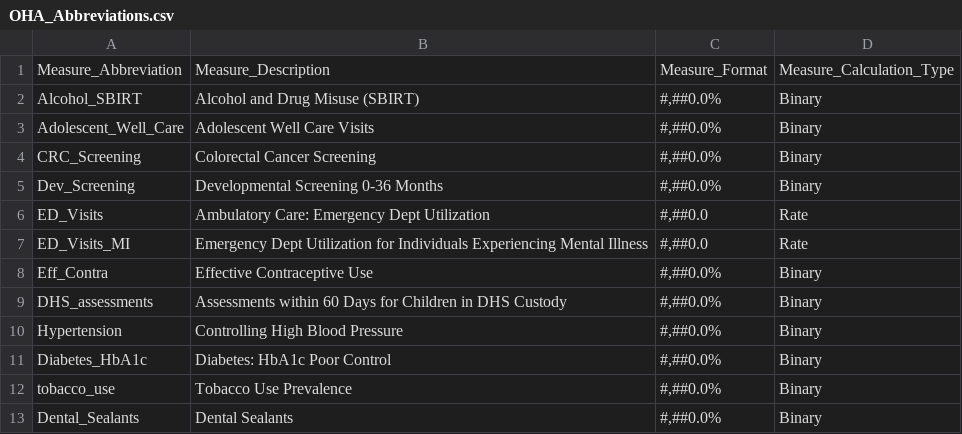
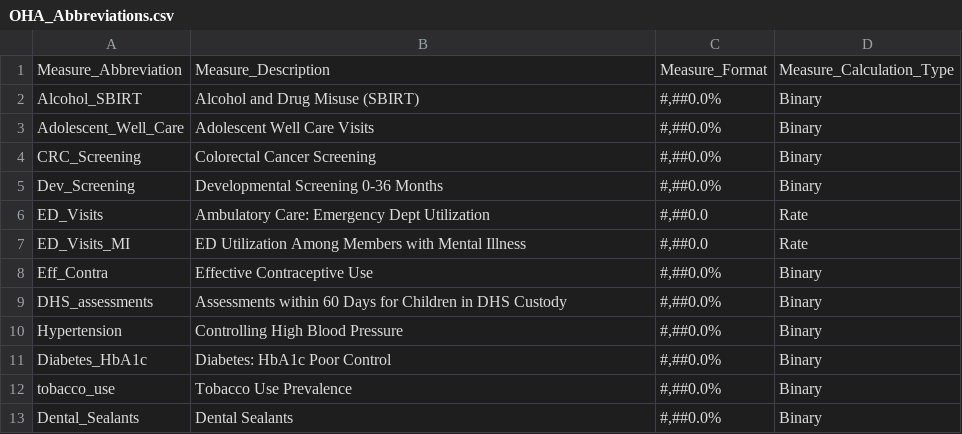
Before and after one commit to Milliman-PRM/oha-incentive-measures, a CSV file: references/_data/OHA_Abbreviations.csv, drawn as a sheet.

Commit message:
Shorten Metric Name
Do this because the long name was not displaying properly in the CGC. Related to PRM-Production/0273WOH_Medicaid#673

```diff
--- a/references/_data/OHA_Abbreviations.csv
+++ b/references/_data/OHA_Abbreviations.csv
@@ -6,3 +6,3 @@ Dev_Screening,Developmental Screening 0-36 Months,"#,##0.0%",Binary
 ED_Visits,Ambulatory Care: Emergency Dept Utilization,"#,##0.0",Rate
-ED_Visits_MI,Emergency Dept Utilization for Individuals Experiencing Mental Illness,"#,##0.0",Rate
+ED_Visits_MI,ED Utilization Among Members with Mental Illness,"#,##0.0",Rate
 Eff_Contra,Effective Contraceptive Use,"#,##0.0%",Binary
```
